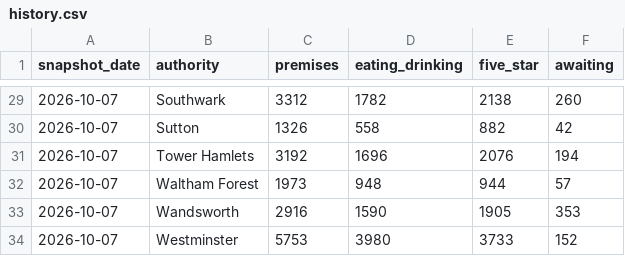
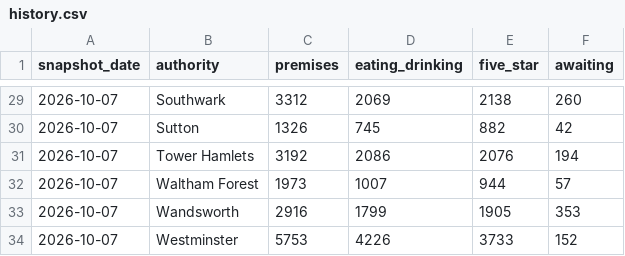
Before and after one commit to cloudcruncher/london-pulse, a CSV file: data/history.csv, drawn as a sheet; only a part is shown, gaps mark what is left out; the diff covers the shown part only.

```diff
--- a/data/history.csv
+++ b/data/history.csv
@@ -29,6 +29,6 @@ snapshot_date,authority,premises,eating_drinking,five_star,awaiting
-2026-10-07,Southwark,3312,1782,2138,260
-2026-10-07,Sutton,1326,558,882,42
-2026-10-07,Tower Hamlets,3192,1696,2076,194
-2026-10-07,Waltham Forest,1973,948,944,57
-2026-10-07,Wandsworth,2916,1590,1905,353
-2026-10-07,Westminster,5753,3980,3733,152
+2026-10-07,Southwark,3312,2069,2138,260
+2026-10-07,Sutton,1326,745,882,42
+2026-10-07,Tower Hamlets,3192,2086,2076,194
+2026-10-07,Waltham Forest,1973,1007,944,57
+2026-10-07,Wandsworth,2916,1799,1905,353
+2026-10-07,Westminster,5753,4226,3733,152
```
Also changed, not shown: 25 edited cells elsewhere in this file, 4 other files.
